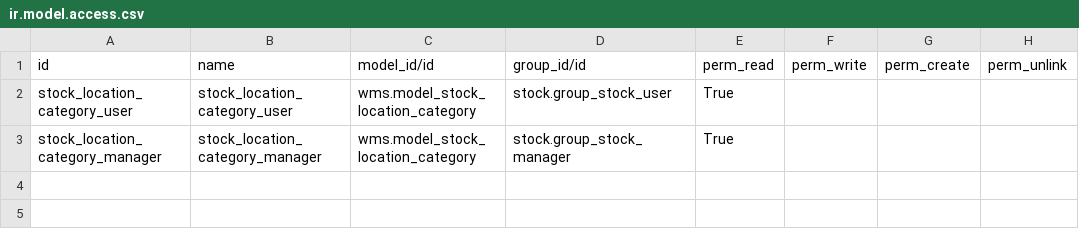
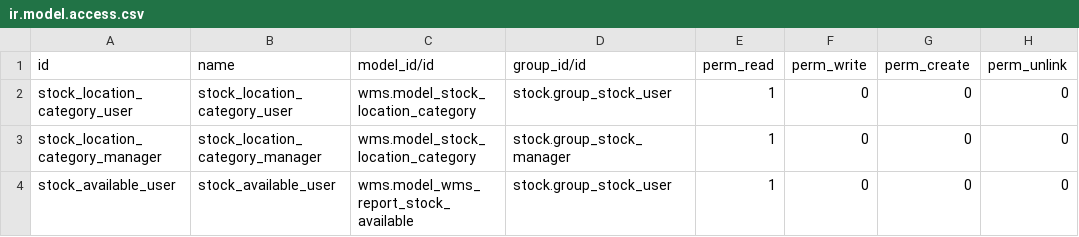
Before and after one commit to subteno-it/wms, a CSV file: security/ir.model.access.csv, drawn as a sheet.

Commit message:
[I18N] Update template and french translation [IMP] Add right to see report for single user

```diff
--- a/security/ir.model.access.csv
+++ b/security/ir.model.access.csv
@@ -1,3 +1,4 @@
 "id","name","model_id/id","group_id/id","perm_read","perm_write","perm_create","perm_unlink"
-"stock_location_category_user","stock_location_category_user","wms.model_stock_location_category","stock.group_stock_user","True","","",""
-"stock_location_category_manager","stock_location_category_manager","wms.model_stock_location_category","stock.group_stock_manager","True","","",""
+"stock_location_category_user","stock_location_category_user","wms.model_stock_location_category","stock.group_stock_user","1","0","0","0"
+"stock_location_category_manager","stock_location_category_manager","wms.model_stock_location_category","stock.group_stock_manager","1","0","0","0"
+"stock_available_user","stock_available_user","wms.model_wms_report_stock_available","stock.group_stock_user","1","0","0","0"
```
Also changed, not shown: 2 other files.
